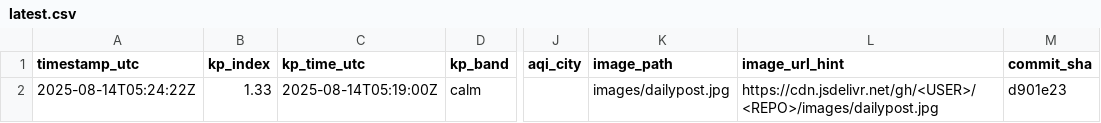
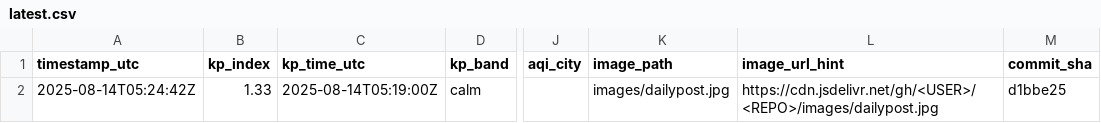
Before and after one commit to GaiaEyesHQ/gaiaeyes-media, a CSV file: data/latest.csv, drawn as a sheet; only a part is shown, gaps mark what is left out; the diff names each change by its address in the sheet, - before the commit and + after, or states it on an @@ line.

Commit message:
daily: update image and data (2025-08-14T05:24:42Z)

```diff
--- a/data/latest.csv
+++ b/data/latest.csv
-A2 (timestamp_utc): 2025-08-14T05:24:22Z
+A2 (timestamp_utc): 2025-08-14T05:24:42Z
-M2 (commit_sha): d901e23
+M2 (commit_sha): d1bbe25
```
Also changed, not shown: 1 other file.
